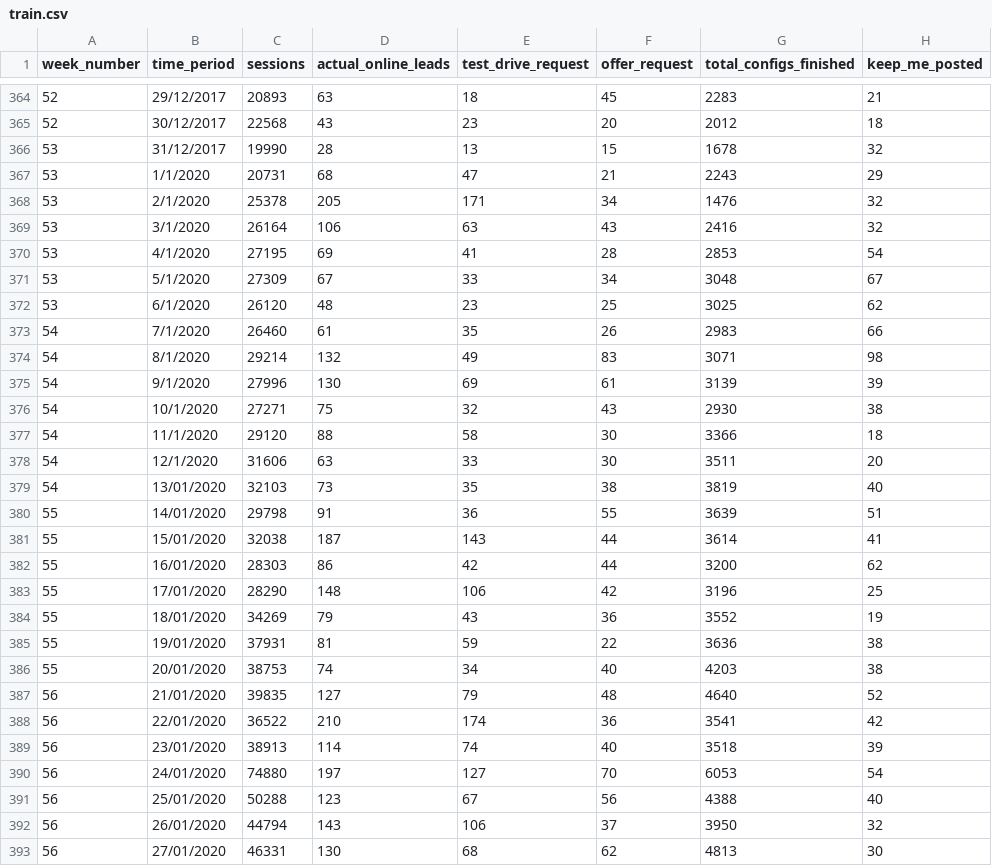
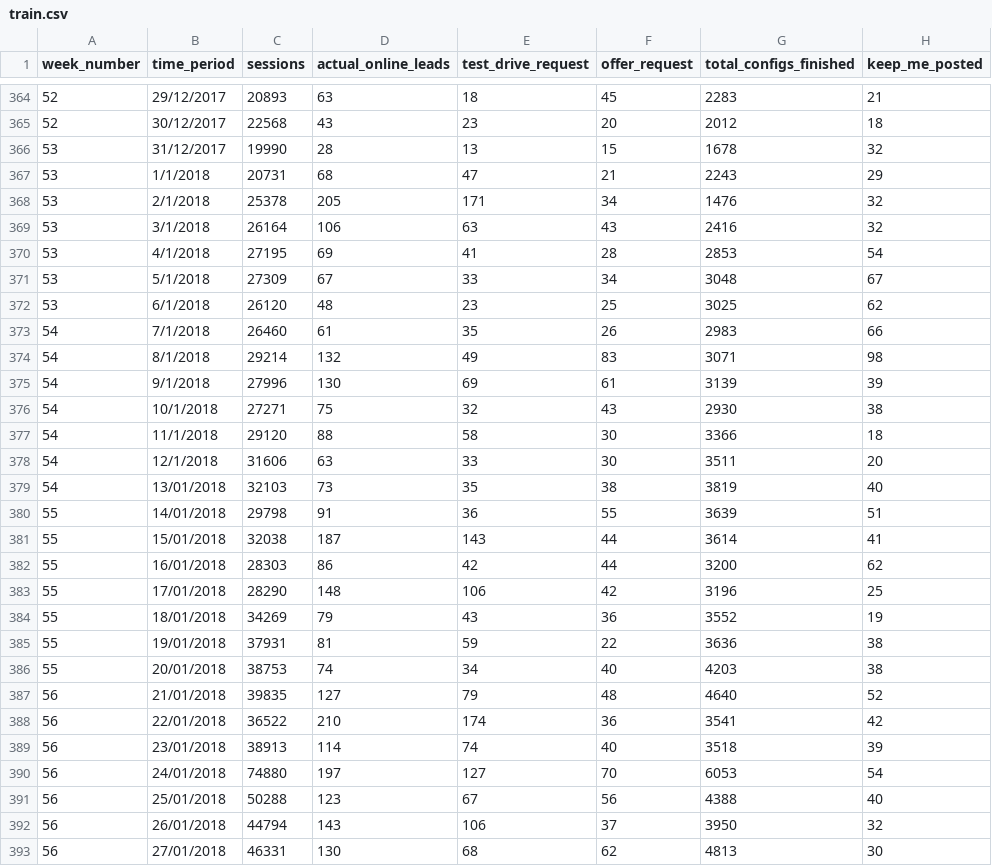
Before and after one commit to Kruthitatavarthy/MSBACapstoneProject, a CSV file: train.csv, drawn as a sheet; only a part is shown, gaps mark what is left out; the diff covers the shown part only; the diff names each change by its address in the sheet, - before the commit and + after, or states it on an @@ line.

Commit message:
Add files via upload

```diff
--- a/train.csv
+++ b/train.csv
-B367 (time_period): 1/1/2020
+B367 (time_period): 1/1/2018
-B368 (time_period): 2/1/2020
+B368 (time_period): 2/1/2018
-B369 (time_period): 3/1/2020
+B369 (time_period): 3/1/2018
-B370 (time_period): 4/1/2020
+B370 (time_period): 4/1/2018
-B371 (time_period): 5/1/2020
+B371 (time_period): 5/1/2018
-B372 (time_period): 6/1/2020
+B372 (time_period): 6/1/2018
-B373 (time_period): 7/1/2020
+B373 (time_period): 7/1/2018
-B374 (time_period): 8/1/2020
+B374 (time_period): 8/1/2018
-B375 (time_period): 9/1/2020
+B375 (time_period): 9/1/2018
-B376 (time_period): 10/1/2020
+B376 (time_period): 10/1/2018
-B377 (time_period): 11/1/2020
+B377 (time_period): 11/1/2018
-B378 (time_period): 12/1/2020
+B378 (time_period): 12/1/2018
-B379 (time_period): 13/01/2020
+B379 (time_period): 13/01/2018
-B380 (time_period): 14/01/2020
+B380 (time_period): 14/01/2018
-B381 (time_period): 15/01/2020
+B381 (time_period): 15/01/2018
-B382 (time_period): 16/01/2020
+B382 (time_period): 16/01/2018
-B383 (time_period): 17/01/2020
+B383 (time_period): 17/01/2018
-B384 (time_period): 18/01/2020
+B384 (time_period): 18/01/2018
-B385 (time_period): 19/01/2020
+B385 (time_period): 19/01/2018
-B386 (time_period): 20/01/2020
+B386 (time_period): 20/01/2018
-B387 (time_period): 21/01/2020
+B387 (time_period): 21/01/2018
-B388 (time_period): 22/01/2020
+B388 (time_period): 22/01/2018
-B389 (time_period): 23/01/2020
+B389 (time_period): 23/01/2018
-B390 (time_period): 24/01/2020
+B390 (time_period): 24/01/2018
-B391 (time_period): 25/01/2020
+B391 (time_period): 25/01/2018
-B392 (time_period): 26/01/2020
+B392 (time_period): 26/01/2018
-B393 (time_period): 27/01/2020
+B393 (time_period): 27/01/2018
```
Also changed, not shown: 164 edited cells elsewhere in this file.
